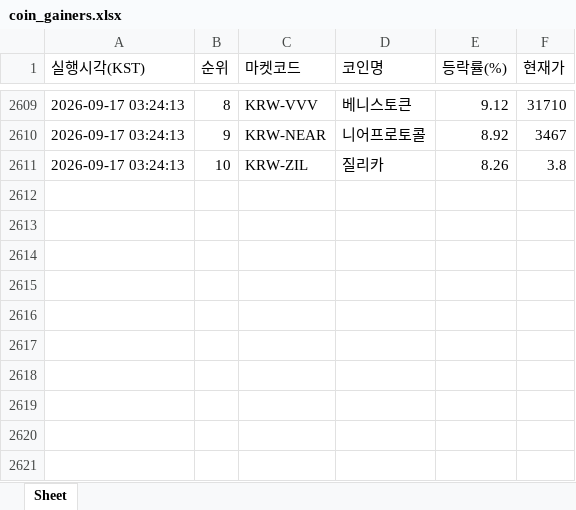
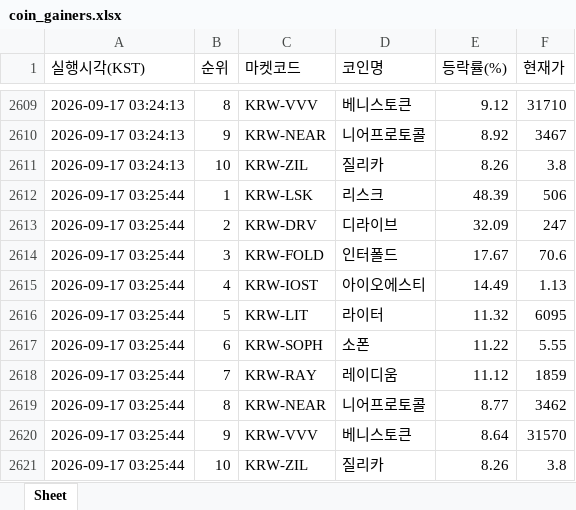
Before and after one commit to betterhwan-glitch/upbi-fire, an Excel workbook: coin_gainers.xlsx, sheet Sheet, drawn as a sheet; only a part is shown, gaps mark what is left out; values as stored, in another font and other column widths than the file's, no borders; the diff names each change by its address in the sheet, - before the commit and + after, or states it on an @@ line.

```diff
--- a/coin_gainers.xlsx (sheet Sheet)
+++ b/coin_gainers.xlsx (sheet Sheet)
+row 2612: 2026-09-17 03:25:44 | 1 | KRW-LSK | 리스크 | 48.39 | 506
+row 2613: 2026-09-17 03:25:44 | 2 | KRW-DRV | 디라이브 | 32.09 | 247
+row 2614: 2026-09-17 03:25:44 | 3 | KRW-FOLD | 인터폴드 | 17.67 | 70.6
+row 2615: 2026-09-17 03:25:44 | 4 | KRW-IOST | 아이오에스티 | 14.49 | 1.13
+row 2616: 2026-09-17 03:25:44 | 5 | KRW-LIT | 라이터 | 11.32 | 6095
+row 2617: 2026-09-17 03:25:44 | 6 | KRW-SOPH | 소폰 | 11.22 | 5.55
+row 2618: 2026-09-17 03:25:44 | 7 | KRW-RAY | 레이디움 | 11.12 | 1859
+row 2619: 2026-09-17 03:25:44 | 8 | KRW-NEAR | 니어프로토콜 | 8.77 | 3462
+row 2620: 2026-09-17 03:25:44 | 9 | KRW-VVV | 베니스토큰 | 8.64 | 31570
+row 2621: 2026-09-17 03:25:44 | 10 | KRW-ZIL | 질리카 | 8.26 | 3.8
```
